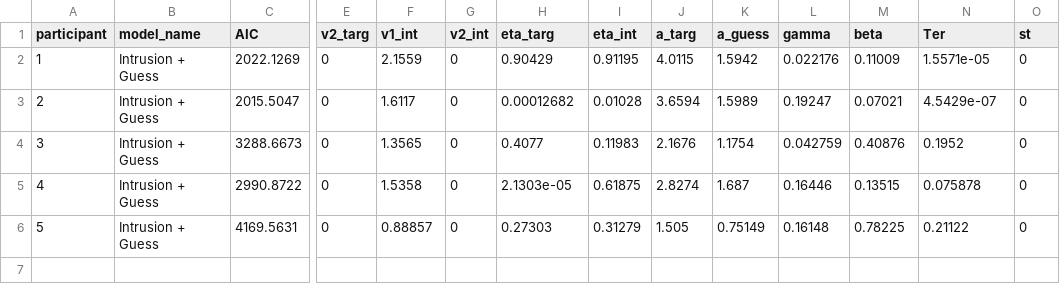
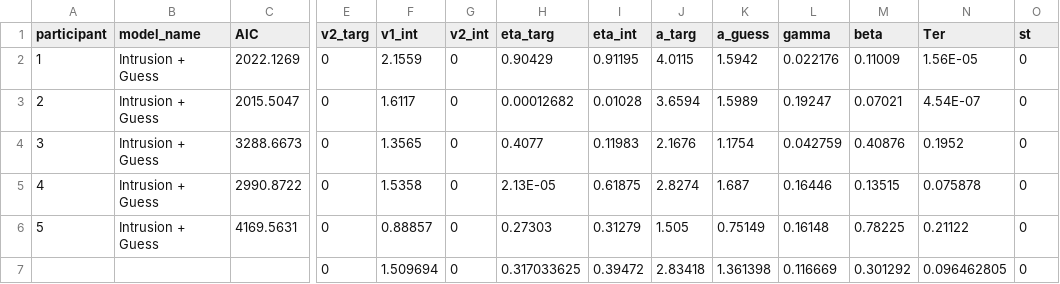
Before and after one commit to jaszhou1/sourcemem_online, a CSV file: analysis/models/MATLAB/experiment_2/2022_03_17_12_pest_flat_intrusion.csv, drawn as a sheet; only a part is shown, gaps mark what is left out; rows hold the shown columns only; the diff names each change by its address in the sheet, - before the commit and + after, or states it on an @@ line.

```diff
--- a/analysis/models/MATLAB/experiment_2/2022_03_17_12_pest_flat_intrusion.csv
+++ b/analysis/models/MATLAB/experiment_2/2022_03_17_12_pest_flat_intrusion.csv
-N2 (Ter): 1.5571e-05
+N2 (Ter): 1.56E-05
-N3 (Ter): 4.5429e-07
+N3 (Ter): 4.54E-07
-H5 (eta_targ): 2.1303e-05
+H5 (eta_targ): 2.13E-05
+row 7:  |  |  | 0 | 1.509694 | 0 | 0.317033625 | 0.39472 | 2.83418 | 1.361398 | 0.116669 | 0.301292 | 0.096462805 | 0
```
Also changed, not shown: analysis/models/MATLAB/experiment_2/2022_03_17_12_pest_additive.csv, analysis/models/MATLAB/experiment_2/2022_03_17_12_pest_semantic.csv, 7 other files.
